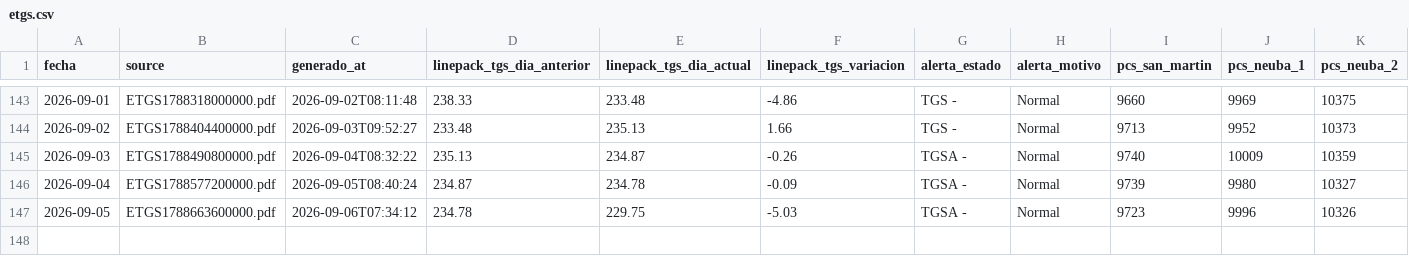
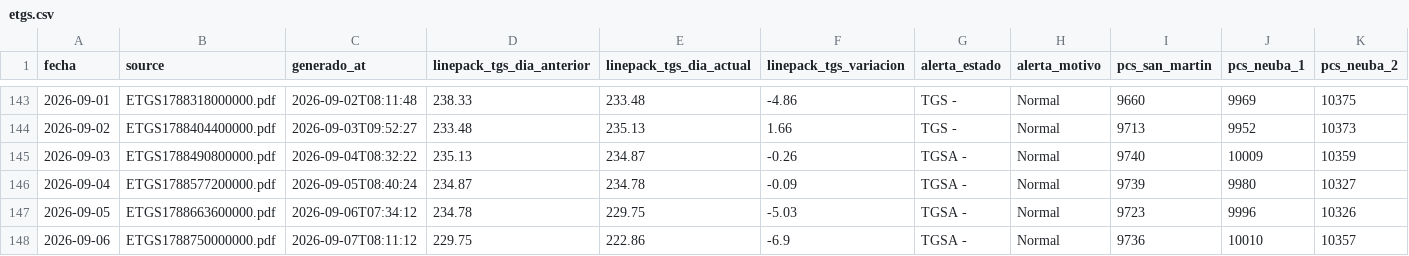
Before and after one commit to mpodeley/estado-red-gas, a CSV file: public/data/etgs.csv, drawn as a sheet; only a part is shown, gaps mark what is left out; rows hold the shown columns only; the diff names each change by its address in the sheet, - before the commit and + after, or states it on an @@ line.

```diff
--- a/public/data/etgs.csv
+++ b/public/data/etgs.csv
+row 148: 2026-09-06 | ETGS1788750000000.pdf | 2026-09-07T08:11:12 | 229.75 | 222.86 | -6.9 | TGSA - | Normal | 9736 | 10010 | 10357
```
Also changed, not shown: public/data/carga_datos.csv, public/data/comments.csv, 31 other files.
